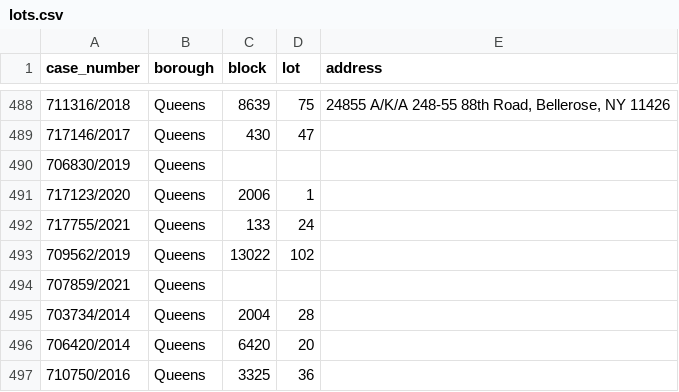
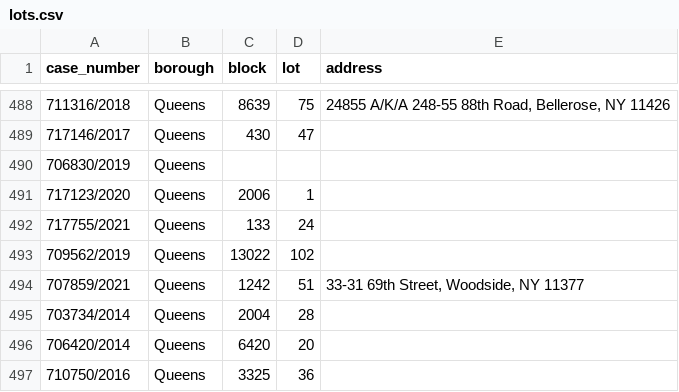
Before and after one commit to ivoytov/manhattan, a CSV file: foreclosures/lots.csv, drawn as a sheet; only a part is shown, gaps mark what is left out; the diff covers the shown part only.

```diff
--- a/foreclosures/lots.csv
+++ b/foreclosures/lots.csv
@@ -493,3 +493,3 @@ case_number,borough,block,lot,address
 709562/2019,Queens,13022,102,
-707859/2021,Queens,,,
+707859/2021,Queens,1242,51,"33-31 69th Street, Woodside, NY 11377"
 703734/2014,Queens,2004,28,
```
Also changed, not shown: 19 added rows and 6 edited cells elsewhere in this file, foreclosures/auction_sales.csv, 3 other files.
